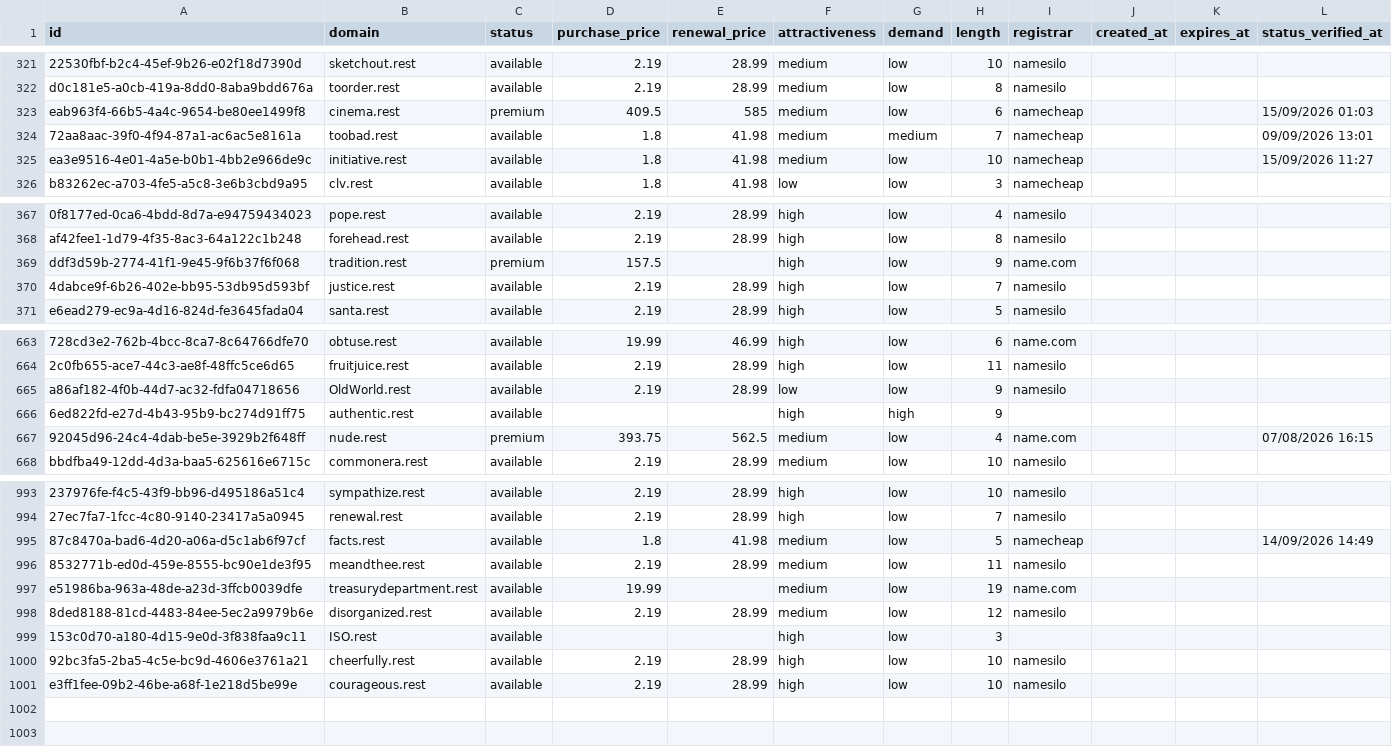
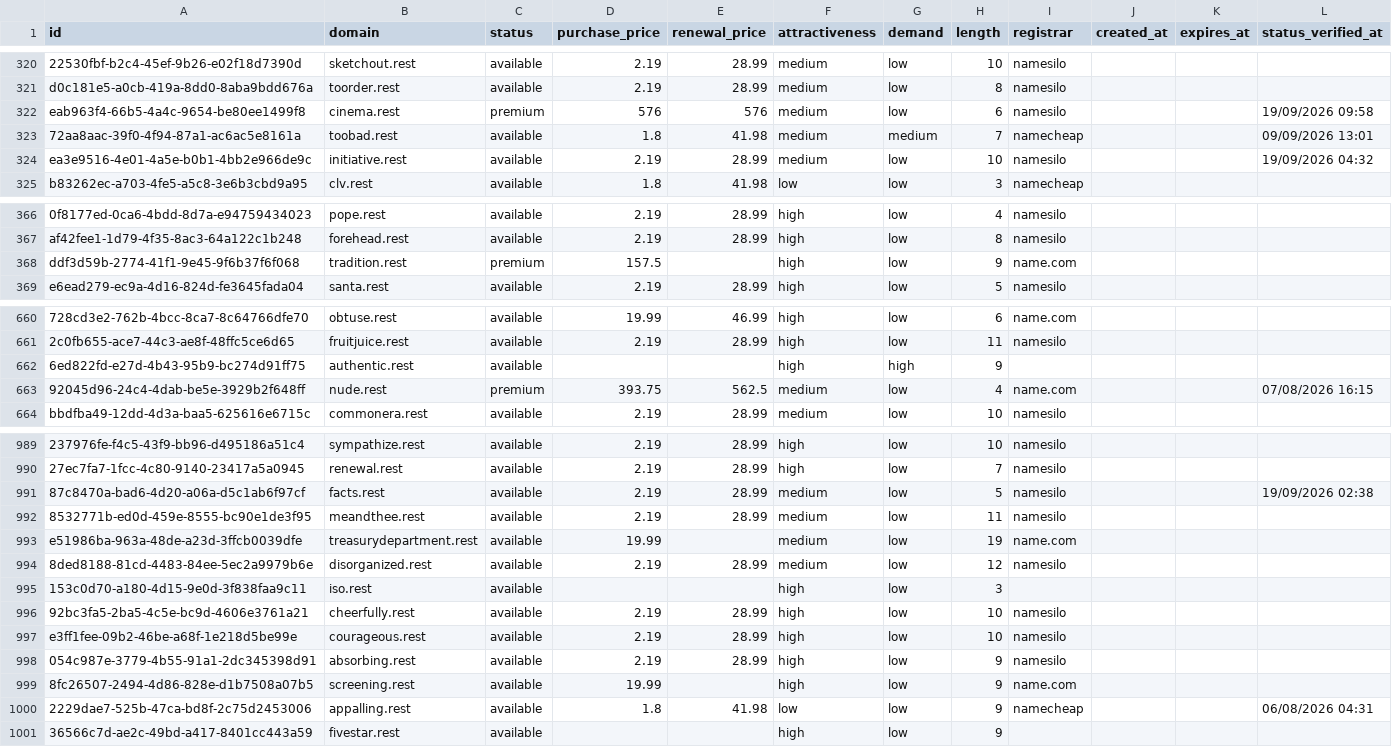
Before and after one commit to UniqueDomains/rest-oneword-domains, a CSV file: rest.csv, drawn as a sheet; only a part is shown, gaps mark what is left out; removed rows and columns are numbered as before the commit, all else as after; the diff covers the shown part only; the diff names each change by its address in the sheet, - before the commit and + after, or states it on an @@ line.

Commit message:
Domains update

```diff
--- a/rest.csv
+++ b/rest.csv
-D322 (purchase_price): 409.5
+D322 (purchase_price): 576
-E322 (renewal_price): 585
+E322 (renewal_price): 576
-I322 (registrar): namecheap
+I322 (registrar): namesilo
-L322 (status_verified_at): 15/09/2026 01:03
+L322 (status_verified_at): 19/09/2026 09:58
-D324 (purchase_price): 1.8
+D324 (purchase_price): 2.19
-E324 (renewal_price): 41.98
+E324 (renewal_price): 28.99
-I324 (registrar): namecheap
+I324 (registrar): namesilo
-L324 (status_verified_at): 15/09/2026 11:27
+L324 (status_verified_at): 19/09/2026 04:32
-row 370: 4dabce9f-6b26-402e-bb95-53db95d593bf | justice.rest | available | 2.19 | 28.99 | high | low | 7 | namesilo
-row 665: a86af182-4f0b-44d7-ac32-fdfa04718656 | OldWorld.rest | available | 2.19 | 28.99 | low | low | 9 | namesilo
-D991 (purchase_price): 1.8
+D991 (purchase_price): 2.19
-E991 (renewal_price): 41.98
+E991 (renewal_price): 28.99
-I991 (registrar): namecheap
+I991 (registrar): namesilo
-L991 (status_verified_at): 14/09/2026 14:49
+L991 (status_verified_at): 19/09/2026 02:38
-B995 (domain): ISO.rest
+B995 (domain): iso.rest
+row 998: 054c987e-3779-4b55-91a1-2dc345398d91 | absorbing.rest | available | 2.19 | 28.99 | high | low | 9 | namesilo
+row 999: 8fc26507-2494-4d86-828e-d1b7508a07b5 | screening.rest | available | 19.99 |  | high | low | 9 | name.com
+row 1000: 2229dae7-525b-47ca-bd8f-2c75d2453006 | appalling.rest | available | 1.8 | 41.98 | low | low | 9 | namecheap |  |  | 06/08/2026 04:31
+row 1001: 36566c7d-ae2c-49bd-a417-8401cc443a59 | fivestar.rest | available |  |  | high | low | 9
```
Also changed, not shown: 2 removed rows and 69 edited cells elsewhere in this file, 4 other files.
